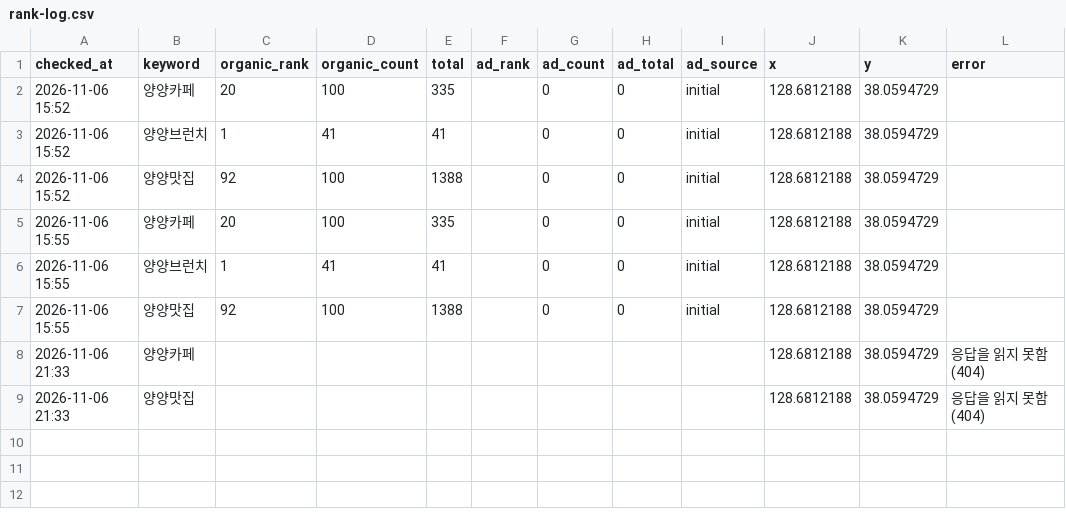
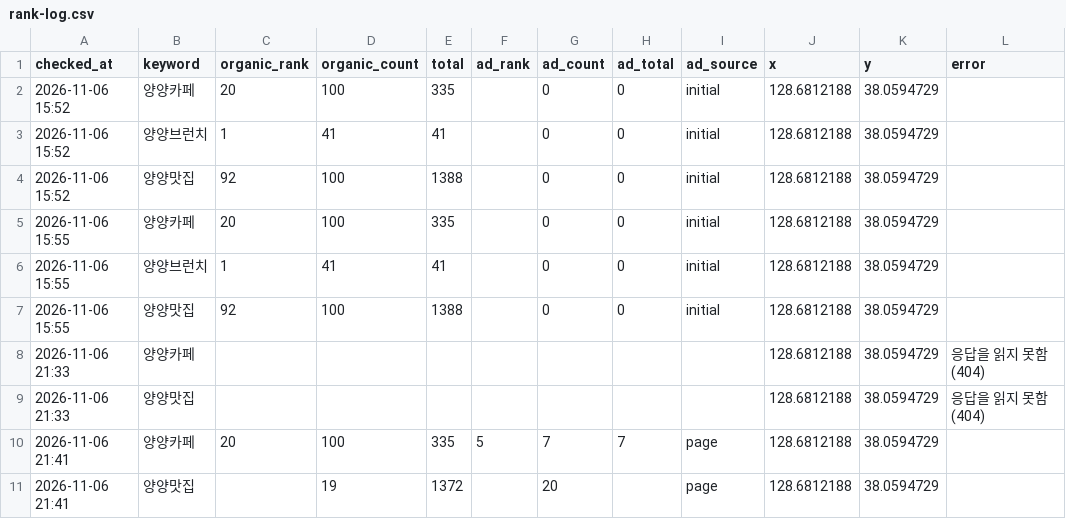
Before and after one commit to lim5829/naver-ad-web, a CSV file: rank-log.csv, drawn as a sheet; the diff names each change by its address in the sheet, - before the commit and + after, or states it on an @@ line.

```diff
--- a/rank-log.csv
+++ b/rank-log.csv
+row 10: 2026-11-06 21:41 | 양양카페 | 20 | 100 | 335 | 5 | 7 | 7 | page | 128.6812188 | 38.0594729
+row 11: 2026-11-06 21:41 | 양양맛집 |  | 19 | 1372 |  | 20 |  | page | 128.6812188 | 38.0594729
```
Also changed, not shown: 1 other file.
